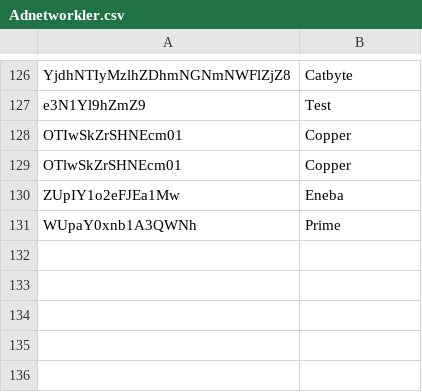
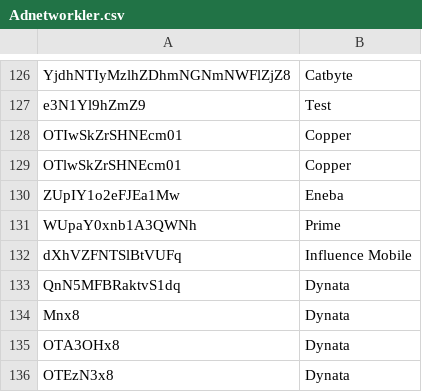
Before and after one commit to BeratGocer/appsamurai-dashboard, a CSV file: Adnetworkler.csv, drawn as a sheet; only a part is shown, gaps mark what is left out; the diff names each change by its address in the sheet, - before the commit and + after, or states it on an @@ line.

Commit message:
Auto-commit: 2025-09-11_09:56:06 - Added new ad network codes from Adnetworkler.csv

```diff
--- a/Adnetworkler.csv
+++ b/Adnetworkler.csv
+row 132: dXhVZFNTSlBtVUFq | Influence Mobile
+row 133: QnN5MFBRaktvS1dq | Dynata
+row 134: Mnx8 | Dynata
+row 135: OTA3OHx8 | Dynata
+row 136: OTEzN3x8 | Dynata
```
Also changed, not shown: 1 other file.
